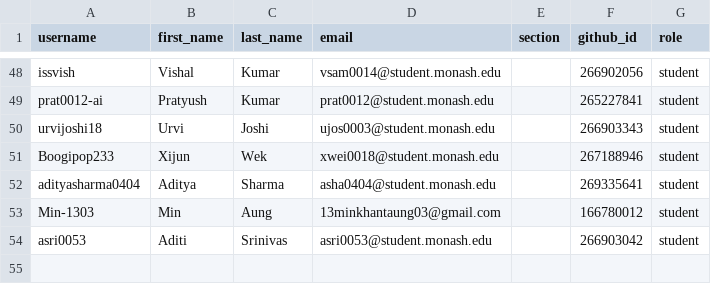
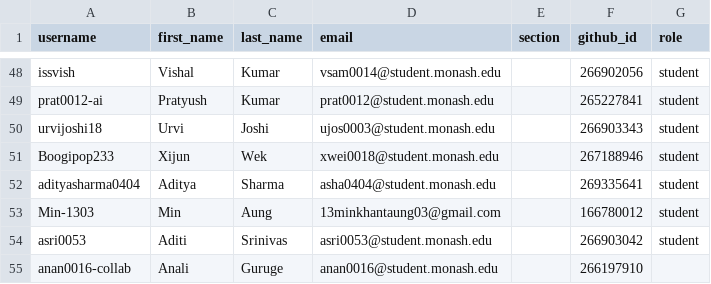
Before and after one commit to ETC5523-2026/classroom50, a CSV file: etc5523/roster.csv, drawn as a sheet; only a part is shown, gaps mark what is left out; the diff names each change by its address in the sheet, - before the commit and + after, or states it on an @@ line.

Commit message:
[Classroom 50] Add student: etc5523/anan0016-collab

```diff
--- a/etc5523/roster.csv
+++ b/etc5523/roster.csv
+row 55: anan0016-collab | Anali | Guruge | anan0016@student.monash.edu |  | 266197910
```
